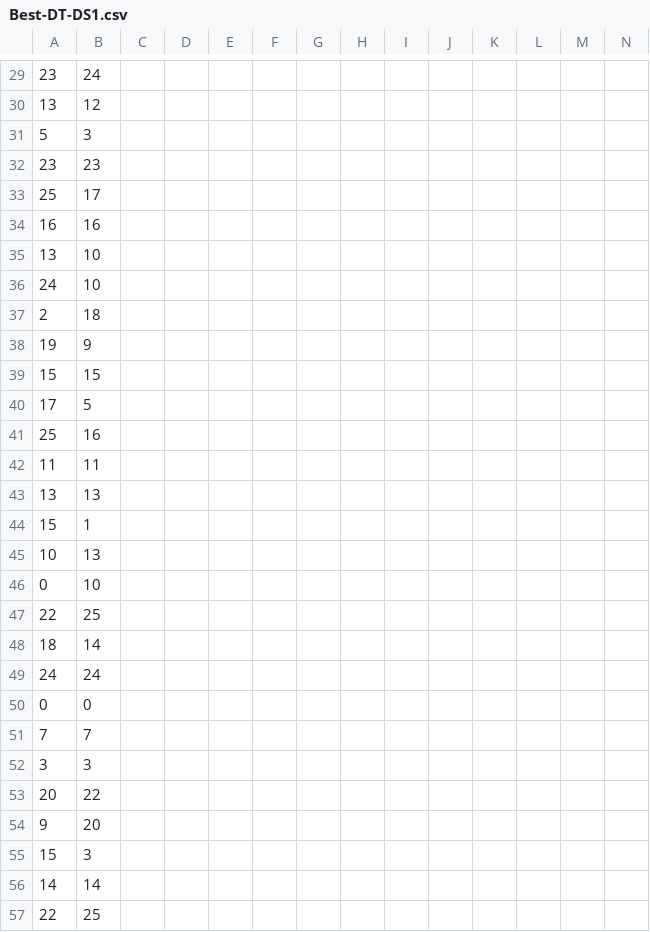
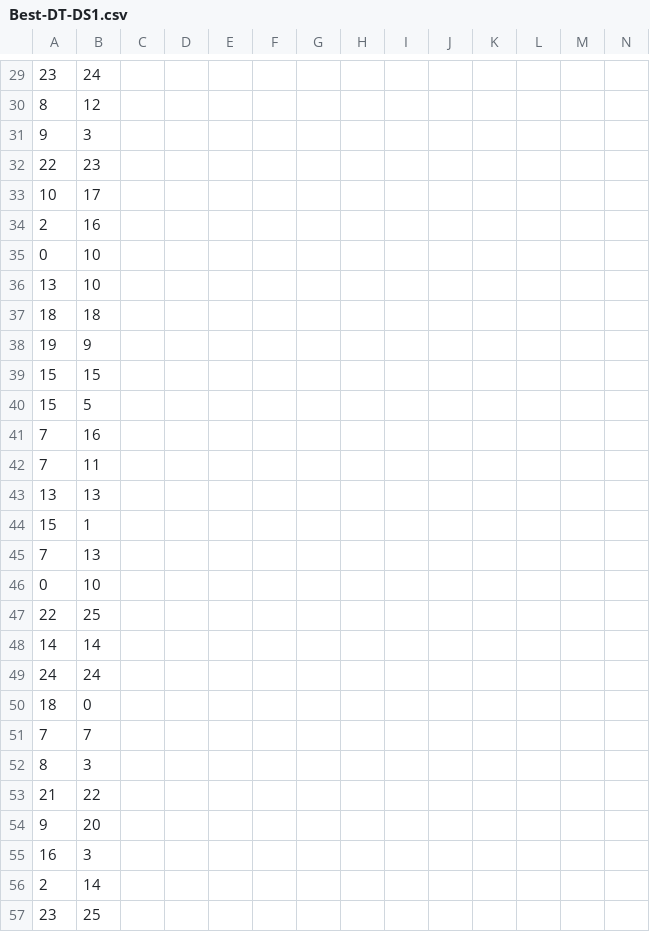
Before and after one commit to Imal16/comp-472-a1, a CSV file: result/Best-DT-DS1.csv, drawn as a sheet; only a part is shown, gaps mark what is left out; removed rows and columns are numbered as before the commit, all else as after; rows hold the shown columns only; the diff covers the shown part only; the diff names each change by its address in the sheet, - before the commit and + after, or states it on an @@ line.

```diff
--- a/result/Best-DT-DS1.csv
+++ b/result/Best-DT-DS1.csv
-A30: 13
+A30: 8
-A31: 5
+A31: 9
-A32: 23
+A32: 22
-A33: 25
+A33: 10
-A34: 16
+A34: 2
+row 35: 0 | 10
-row 36: 24 | 10
@@ row 37 moved to row 5: 2 @@
@@ row 5 moved to row 37: 18 @@
-A40: 17
+A40: 15
-A41: 25
+A41: 7
-A42: 11
+A42: 7
-A45: 10
+A45: 7
-A48: 18
+A48: 14
-A50: 0
+A50: 18
-A52: 3
+A52: 8
-A53: 20
+A53: 21
-A55: 15
+A55: 16
-A56: 14
+A56: 2
-A57: 22
+A57: 23
```
Also changed, not shown: 11 added rows, 11 removed rows and 112 edited cells elsewhere in this file, result/Base-DT-DS1.csv, 2 other files.
